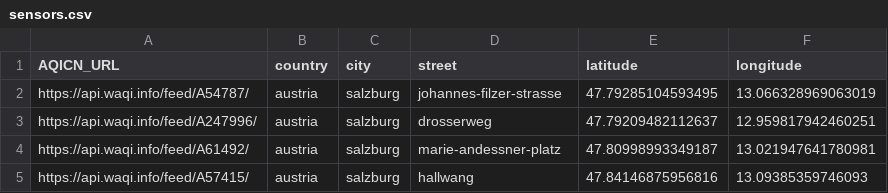
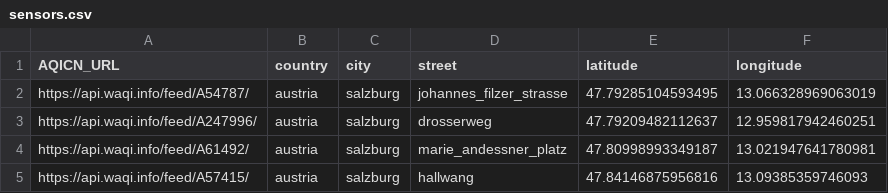
Before and after one commit to cimun/air-quality-prediction, a CSV file: data/sensors.csv, drawn as a sheet.

Commit message:
fixed data

```diff
--- a/data/sensors.csv
+++ b/data/sensors.csv
@@ -1,5 +1,5 @@
 AQICN_URL,country,city,street,latitude,longitude
-https://api.waqi.info/feed/A54787/,austria,salzburg,johannes-filzer-strasse,47.79285104593495,13.066328969063019
+https://api.waqi.info/feed/A54787/,austria,salzburg,johannes_filzer_strasse,47.79285104593495,13.066328969063019
 https://api.waqi.info/feed/A247996/,austria,salzburg,drosserweg,47.79209482112637,12.959817942460251
-https://api.waqi.info/feed/A61492/,austria,salzburg,marie-andessner-platz,47.80998993349187,13.021947641780981
+https://api.waqi.info/feed/A61492/,austria,salzburg,marie_andessner_platz,47.80998993349187,13.021947641780981
 https://api.waqi.info/feed/A57415/,austria,salzburg,hallwang,47.84146875956816,13.09385359746093
```
Also changed, not shown: 6 other files.
